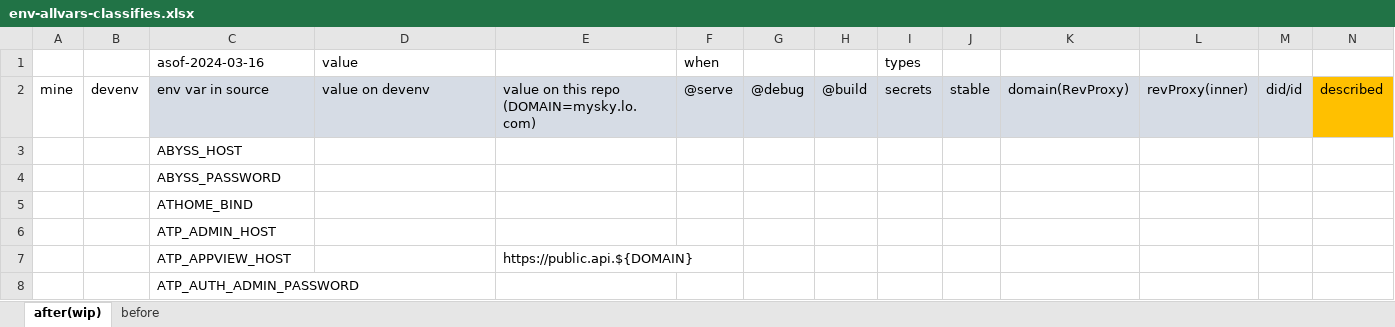
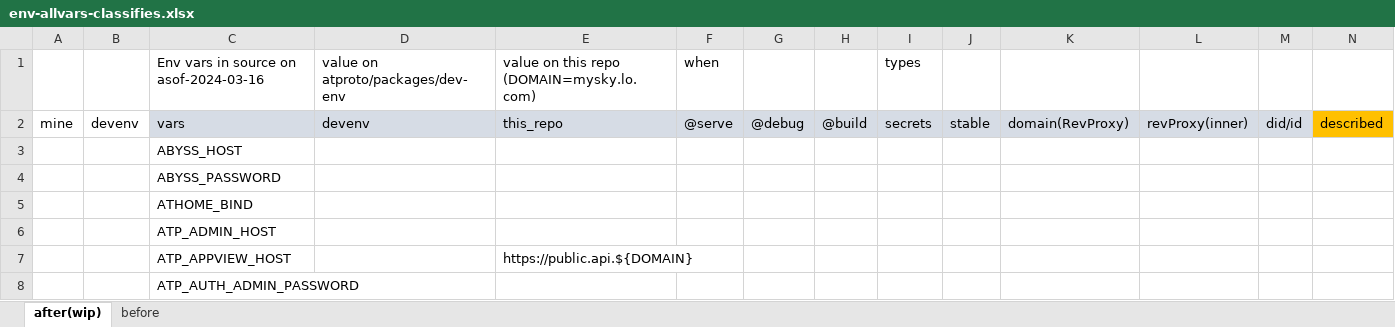
Before and after one commit to itaru2622/bluesky-selfhost-env, an Excel workbook: docs/env-allvars-classifies.xlsx, sheet after(wip), drawn as a sheet; only a part is shown; values as stored, in another font and other column widths than the file's, no borders; charts and pictures not drawn; removed rows and columns are numbered as before the commit, all else as after; rows hold the shown columns only; the diff names each change by its address in the sheet, - before the commit and + after, or states it on an @@ line.

Commit message:
docs: updating(wip) env-allvars-classifies.xlsx

```diff
--- a/docs/env-allvars-classifies.xlsx (sheet after(wip))
+++ b/docs/env-allvars-classifies.xlsx (sheet after(wip))
-row 1:  |  | asof-2024-03-16 | value |  | when |  |  | types
+row 1:  |  | Env vars in source on asof-2024-03-16 | value on atproto/packages/dev-env | value on this repo (DOMAIN=mysky.lo.com) | when |  |  | types
-C2: env var in source
+C2: vars
-D2: value on devenv
+D2: devenv
-E2: value on this repo (DOMAIN=mysky.lo.com)
+E2: this_repo
```
